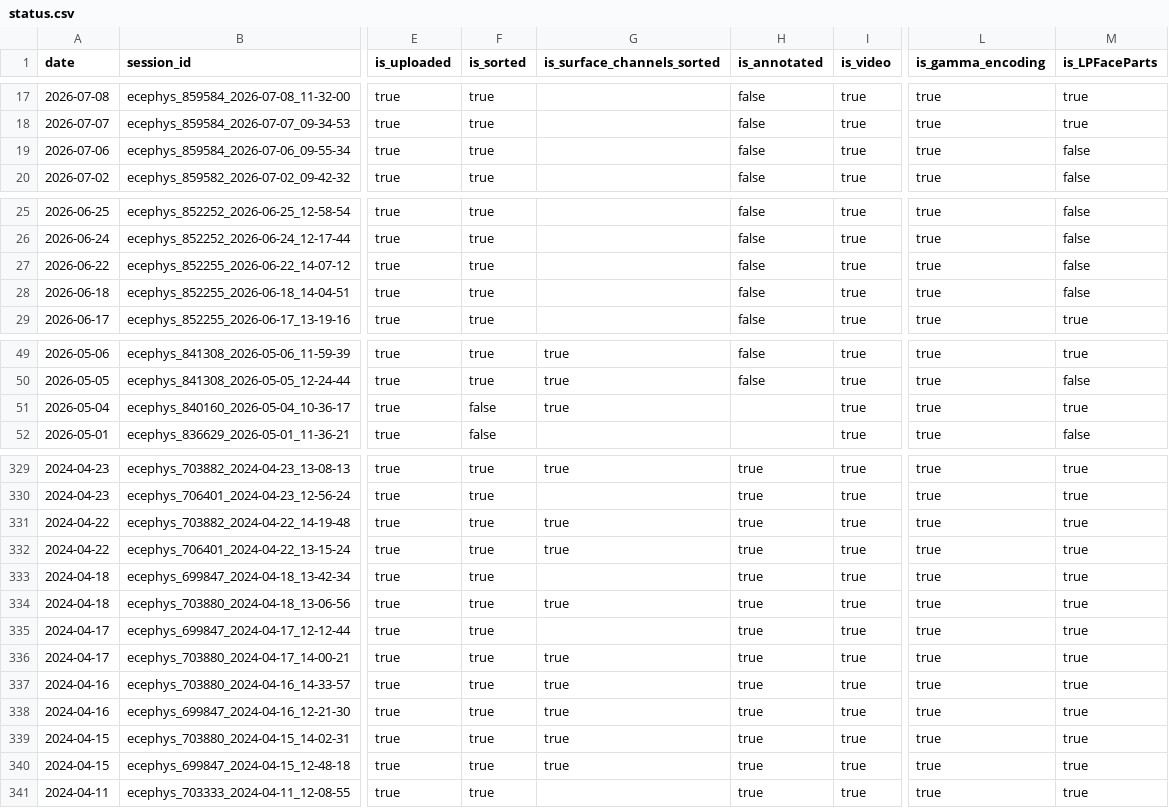
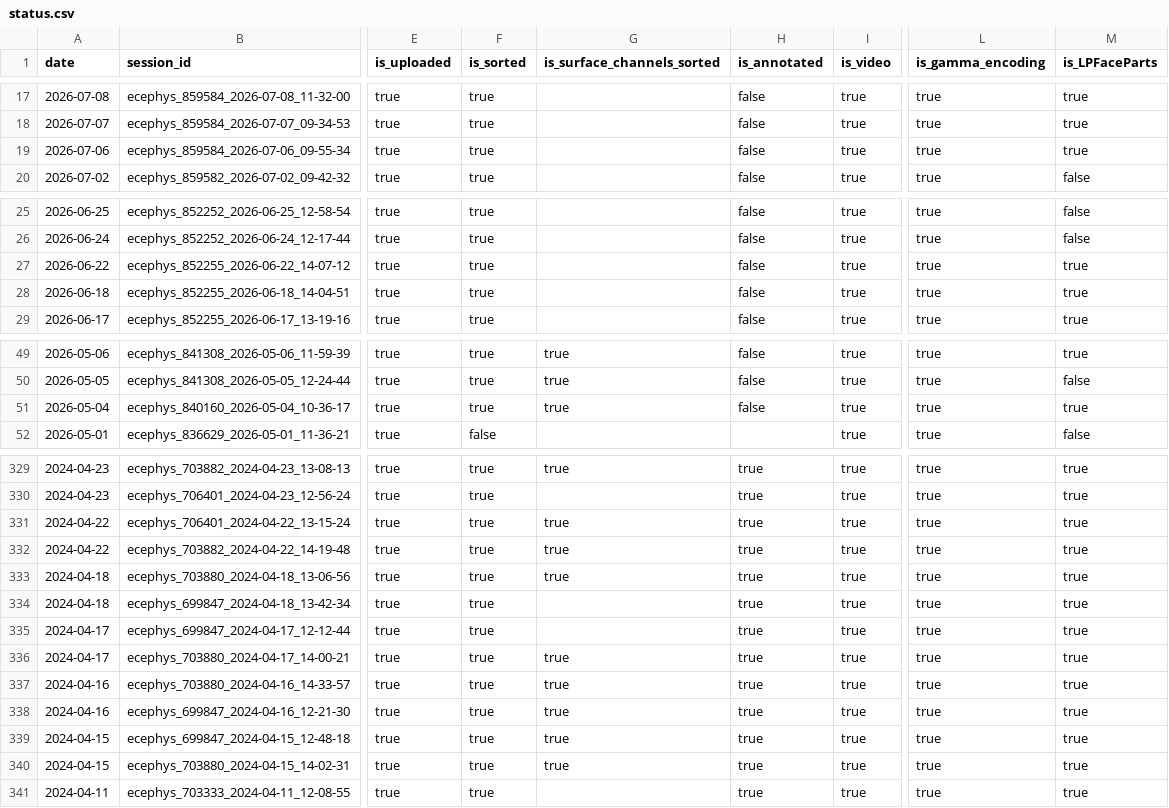
Before and after one commit to AllenInstitute/npc_lims, a CSV file: tables/status.csv, drawn as a sheet; only a part is shown, gaps mark what is left out; the diff covers the shown part only; the diff names each change by its address in the sheet, - before the commit and + after, or states it on an @@ line.

```diff
--- a/tables/status.csv
+++ b/tables/status.csv
-M19 (is_LPFaceParts): false
+M19 (is_LPFaceParts): true
-M27:M28 (is_LPFaceParts): false
+M27:M28 (is_LPFaceParts): true
-F51 (is_sorted): false
+F51 (is_sorted): true
-H51 (is_annotated): (empty)
+H51 (is_annotated): false
@@ row 332 moved to row 331: 2024-04-22 @@
@@ row 334 moved to row 333: 2024-04-18 @@
@@ row 340 moved to row 339: 2024-04-15 @@
```
Also changed, not shown: 4 moved rows elsewhere in this file, 1 other file.
